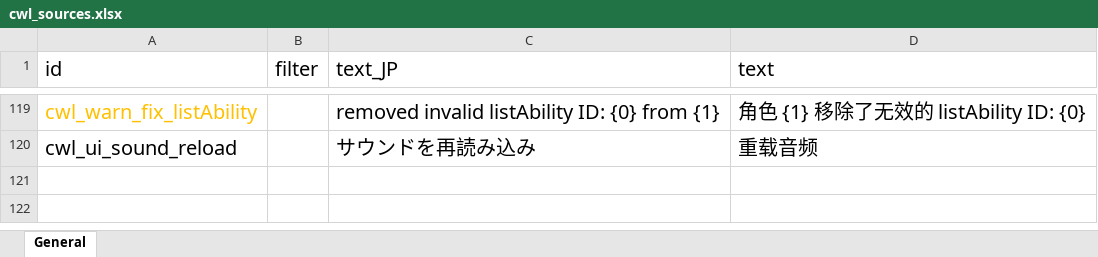
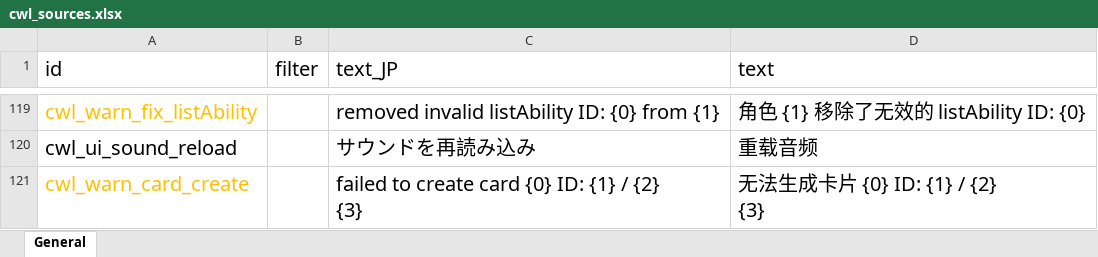
Before and after one commit to gottyduke/Elin.Plugins, an Excel workbook: CustomWhateverLoader/LangMod/CN/cwl_sources.xlsx, sheet General, drawn as a sheet; only a part is shown, gaps mark what is left out; values as stored, in another font and other column widths than the file's, no borders; ↵ is a line break in a cell; the diff names each change by its address in the sheet, - before the commit and + after, or states it on an @@ line.

```diff
--- a/CustomWhateverLoader/LangMod/CN/cwl_sources.xlsx (sheet General)
+++ b/CustomWhateverLoader/LangMod/CN/cwl_sources.xlsx (sheet General)
+row 121: cwl_warn_card_create |  | failed to create card {0} ID: {1} / {2} ↵ {3} | 无法生成卡片 {0} ID: {1} / {2} ↵ {3}
```
Also changed, not shown: CustomWhateverLoader/LangMod/EN/cwl_sources.xlsx, 4 other files.
